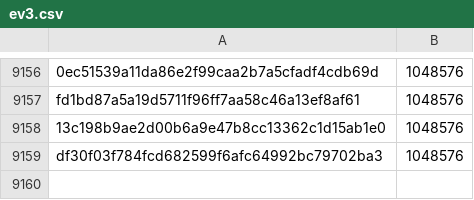
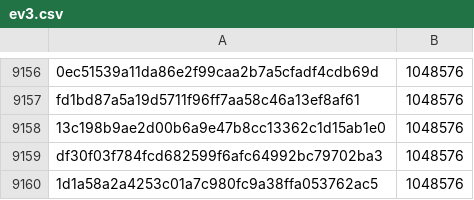
Before and after one commit to pybricks/pybricks-micropython, a CSV file: ev3.csv, drawn as a sheet; only a part is shown, gaps mark what is left out.

Commit message:
ev3: Add 1d1a58a2: 1048576 (+0).

```diff
--- a/ev3.csv
+++ b/ev3.csv
@@ -9159 +9159,2 @@ fd1bd87a5a19d5711f96ff7aa58c46a13ef8af61,1048576
 df30f03f784fcd682599f6afc64992bc79702ba3,1048576
+1d1a58a2a4253c01a7c980fc9a38ffa053762ac5,1048576
```
